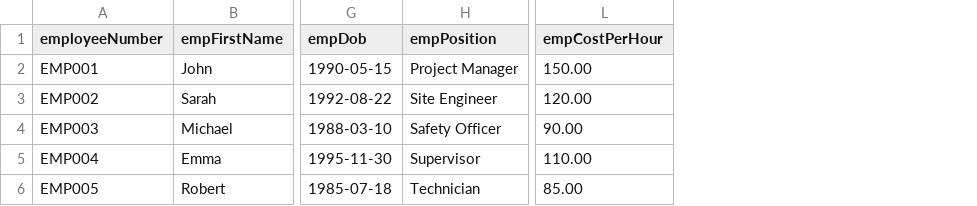
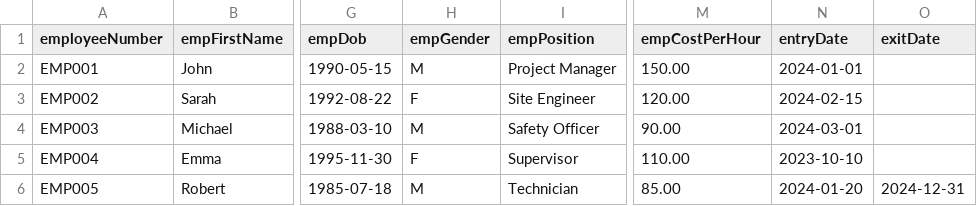
Before and after one commit to sureshnaloor/smartprojectalpha, a CSV file: frontend-smartproject/public/templates/employee-master-template.csv, drawn as a sheet; only a part is shown, gaps mark what is left out; the diff names each change by its address in the sheet, - before the commit and + after, or states it on an @@ line.

Commit message:
service master done ver1

```diff
--- a/frontend-smartproject/public/templates/employee-master-template.csv
+++ b/frontend-smartproject/public/templates/employee-master-template.csv
+column H (empGender), rows 2-6: M | F | M | F | M
+column N (entryDate), rows 2-6: 2024-01-01 | 2024-02-15 | 2024-03-01 | 2023-10-10 | 2024-01-20
+column O (exitDate), row 6: 2024-12-31
```
Also changed, not shown: 31 other files.
